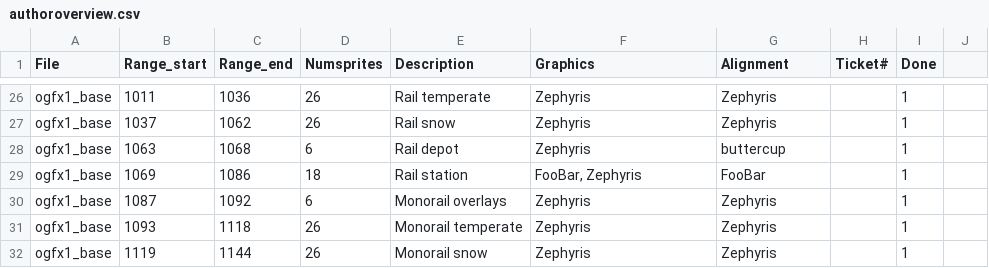
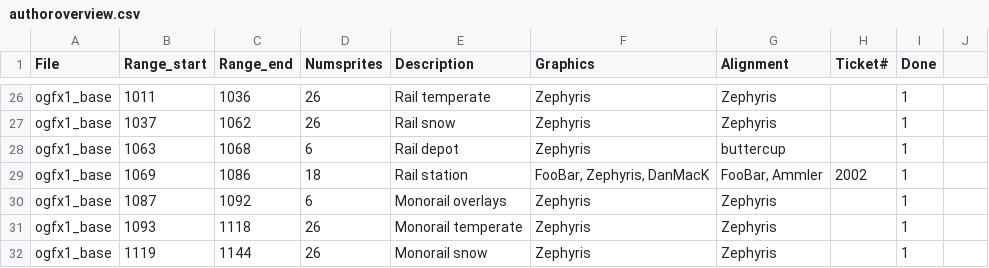
Before and after one commit to OpenTTD/OpenGFX, a CSV file: docs/authoroverview.csv, drawn as a sheet; only a part is shown, gaps mark what is left out.

Commit message:
Doc #2002 (r577): Add credits of DanMacK

```diff
--- a/docs/authoroverview.csv
+++ b/docs/authoroverview.csv
@@ -28,3 +28,3 @@ ogfx1_base;1037;1062;26;Rail snow;Zephyris;Zephyris;;1
 ogfx1_base;1063;1068;6;Rail depot;Zephyris;buttercup;;1
-ogfx1_base;1069;1086;18;Rail station;FooBar, Zephyris;FooBar;;1
+ogfx1_base;1069;1086;18;Rail station;FooBar, Zephyris, DanMacK;FooBar, Ammler;2002;1
 ogfx1_base;1087;1092;6;Monorail overlays;Zephyris;Zephyris;;1
```
